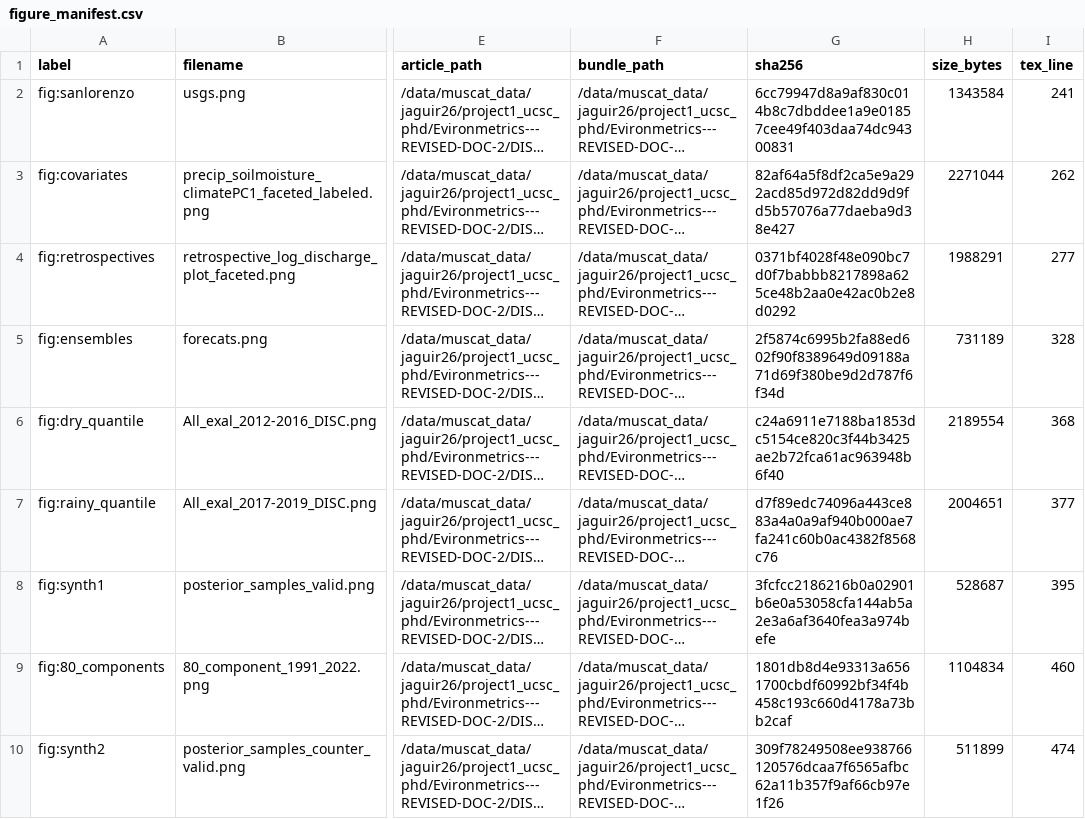
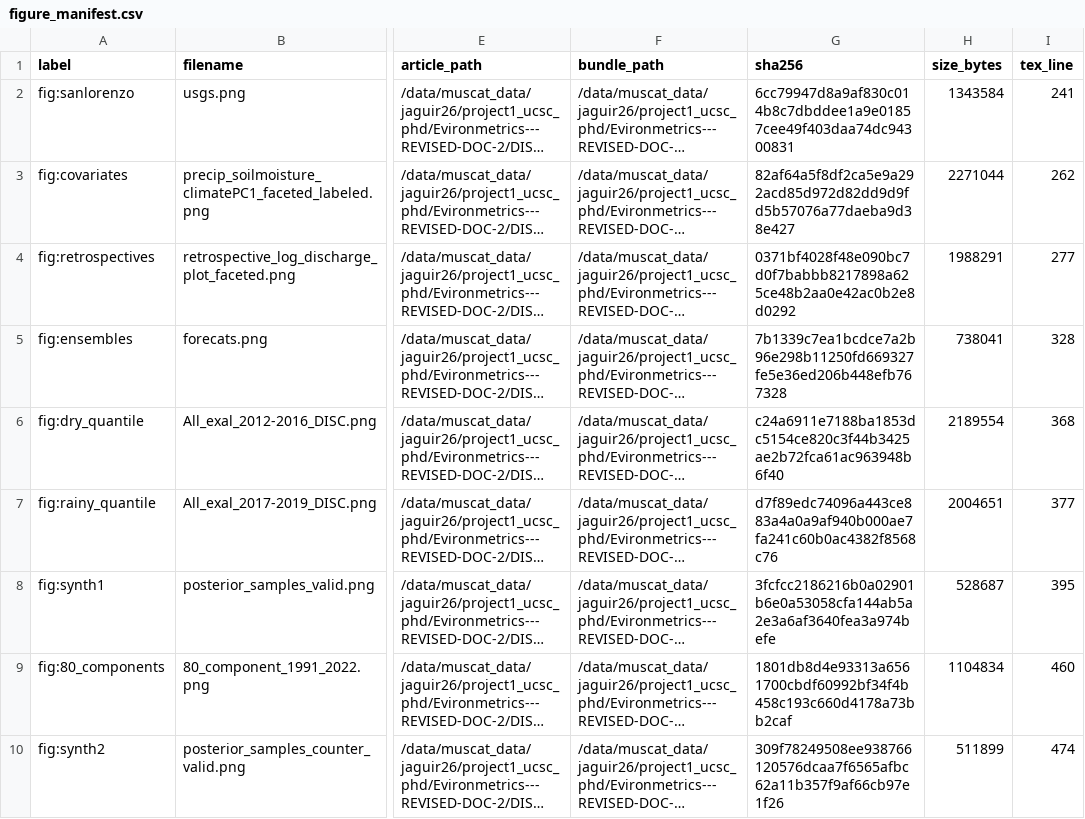
Before and after one commit to AntonioAPDL/Evironmetrics---REVISED-DOC-2, a CSV file: generated/article_asset_review/figure_manifest.csv, drawn as a sheet; only a part is shown, gaps mark what is left out; long unchanged cells end in …; the diff names each change by its address in the sheet, - before the commit and + after, or states it on an @@ line.

Commit message:
Refresh support figure labels and ensemble caption

```diff
--- a/generated/article_asset_review/figure_manifest.csv
+++ b/generated/article_asset_review/figure_manifest.csv
-G5 (sha256): 2f5874c6995b2fa88ed602f90f8389649d09188a71d69f380be9d2d787f6f34d
+G5 (sha256): 7b1339c7ea1bcdce7a2b96e298b11250fd669327fe5e36ed206b448efb767328
-H5 (size_bytes): 731189
+H5 (size_bytes): 738041
```
Also changed, not shown: generated/setup_support_by_cutoff_v2/20210123_exal_m_t1/review/figure_manifest.csv, generated/setup_support_by_cutoff_v2/20211112_exal_m_t1/review/figure_manifest.csv, 20 other files.
